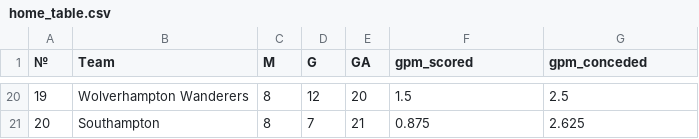
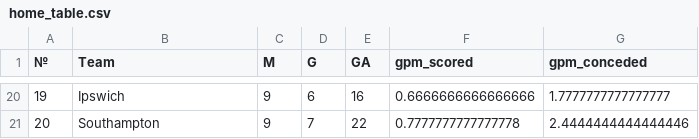
Before and after one commit to SlySkillet/epl-jupyter, a CSV file: data/processed/home_table.csv, drawn as a sheet; only a part is shown, gaps mark what is left out; the diff covers the shown part only.

```diff
--- a/data/processed/home_table.csv
+++ b/data/processed/home_table.csv
@@ -20,2 +20,2 @@
-19,Wolverhampton Wanderers,8,12,20,1.5,2.5
-20,Southampton,8,7,21,0.875,2.625
+19,Ipswich,9,6,16,0.6666666666666666,1.7777777777777777
+20,Southampton,9,7,22,0.7777777777777778,2.4444444444444446
```
Also changed, not shown: 99 edited cells elsewhere in this file, data/processed/away_table.csv, data/processed/odds/odds_matchday_2024-12-26.csv, 3 other files.
